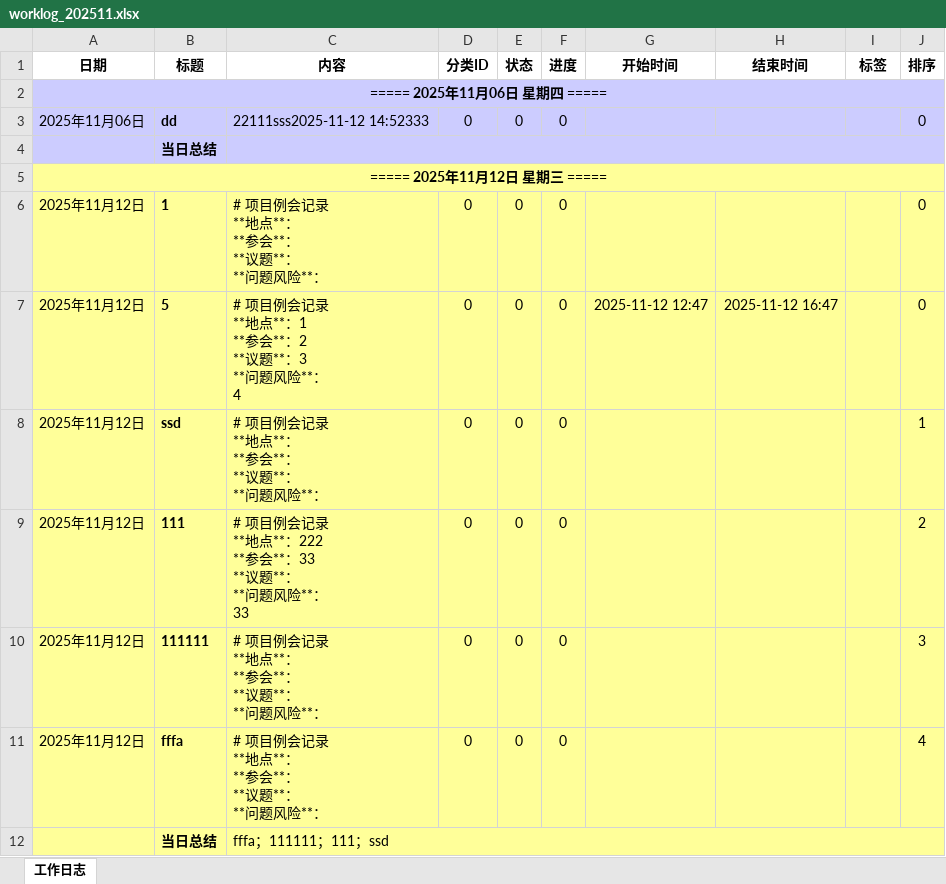
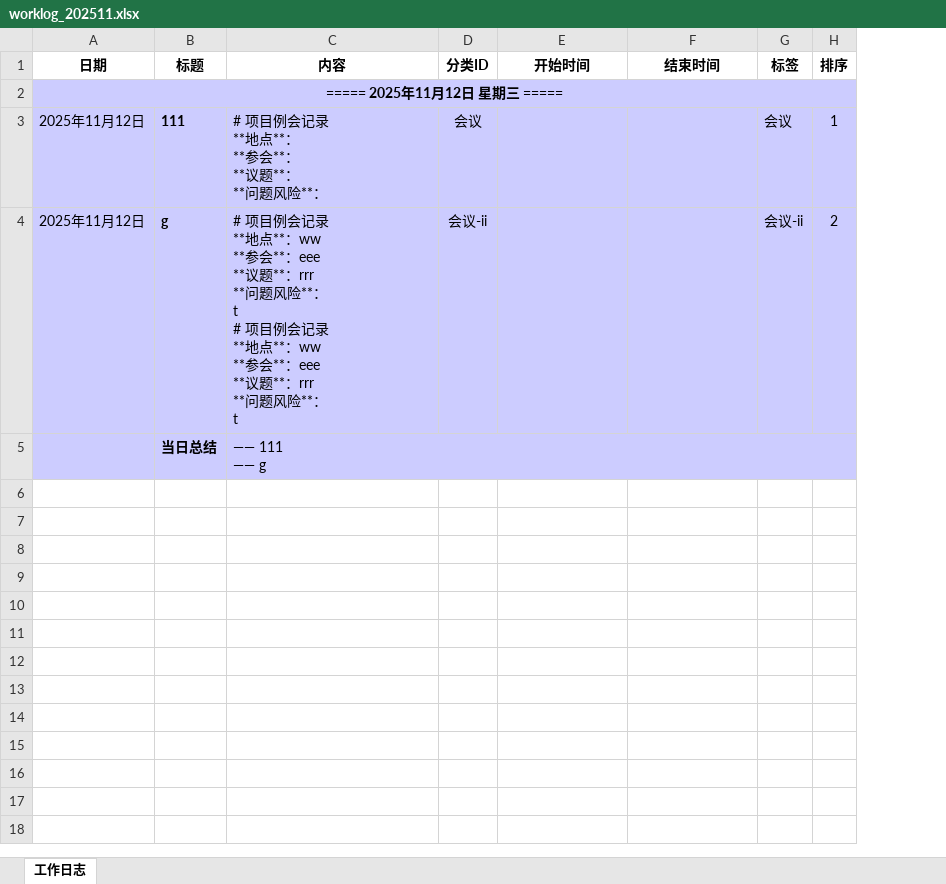
Before and after one commit to Abgetrennter/WorkingLog, an Excel workbook: WorkLogApp.UI/bin/Debug/Data/worklog_202511.xlsx, sheet 工作日志, drawn as a sheet; values as stored, in another font and other column widths than the file's, no borders; removed rows and columns are numbered as before the commit, all else as after; ↵ is a line break in a cell; the diff names each change by its address in the sheet, - before the commit and + after, or states it on an @@ line.

```diff
--- a/WorkLogApp.UI/bin/Debug/Data/worklog_202511.xlsx (sheet 工作日志)
+++ b/WorkLogApp.UI/bin/Debug/Data/worklog_202511.xlsx (sheet 工作日志)
-column E (状态), rows 8-9: 0 | 0
-column F (进度), rows 8-9: 0 | 0
-row 2: ===== 2025年11月06日 星期四 =====
-row 3: 2025年11月06日 | dd | 22111sss2025-11-12 14:52333 | 0 | 0 | 0 |  |  |  | 0
-row 4:  | 当日总结
-A2:D2 fill: #FFFF99
+A2:D2 fill: #CCCCFF
-E2:H2 fill: #FFFF99
+E2:H2 fill: #CCCCFF
-row 6: 2025年11月12日 | 1 | # 项目例会记录 ↵ **地点**： ↵ **参会**： ↵ **议题**： ↵ **问题风险**： | 0 | 0 | 0 |  |  |  | 0
-row 7: 2025年11月12日 | 5 | # 项目例会记录 ↵ **地点**：1 ↵ **参会**：2 ↵ **议题**：3 ↵ **问题风险**： ↵ 4 | 0 | 0 | 0 | 2025-11-12 12:47 | 2025-11-12 16:47 |  | 0
-A3:D4 fill: #FFFF99
+A3:D4 fill: #CCCCFF
-B3 (标题): ssd
+B3 (标题): 111
-D3 (分类ID): 0
+D3 (分类ID): 会议
-E3:H4 fill: #FFFF99
+E3:H4 fill: #CCCCFF
-G3 (标签): (empty)
+G3 (标签): 会议
-B4 (标题): 111
+B4 (标题): g
-C4 (内容): …地点**：222 ↵ **参会**：33 ↵ **议题**： ↵ **问题风险**： ↵ 33
+C4 (内容): …地点**：ww ↵ **参会**：eee ↵ **议题**：rrr ↵ **问题风险**： ↵ t ↵ # 项目例会记录 ↵ **地点**：ww ↵ **参会**：eee ↵ **议题**：rrr ↵ **问题风险**： ↵ t
-D4 (分类ID): 0
+D4 (分类ID): 会议-ii
-G4 (标签): (empty)
+G4 (标签): 会议-ii
-row 10: 2025年11月12日 | 111111 | # 项目例会记录 ↵ **地点**： ↵ **参会**： ↵ **议题**： ↵ **问题风险**： | 0 | 0 | 0 |  |  |  | 3
-row 11: 2025年11月12日 | fffa | # 项目例会记录 ↵ **地点**： ↵ **参会**： ↵ **议题**： ↵ **问题风险**： | 0 | 0 | 0 |  |  |  | 4
-A5:D5 fill: #FFFF99
+A5:D5 fill: #CCCCFF
-C5 (内容): fffa；111111；111；ssd
+C5 (内容): —— 111 ↵ —— g
-E5:H5 fill: #FFFF99
+E5:H5 fill: #CCCCFF
```
Also changed, not shown: 27 other files.
